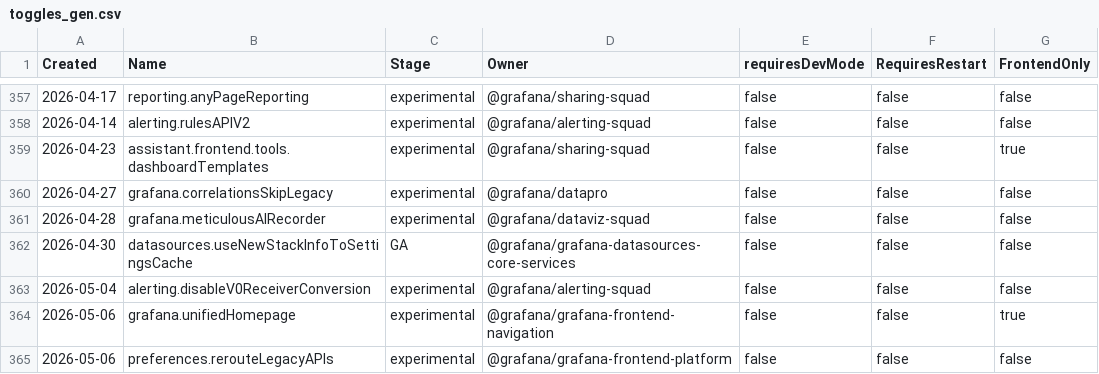
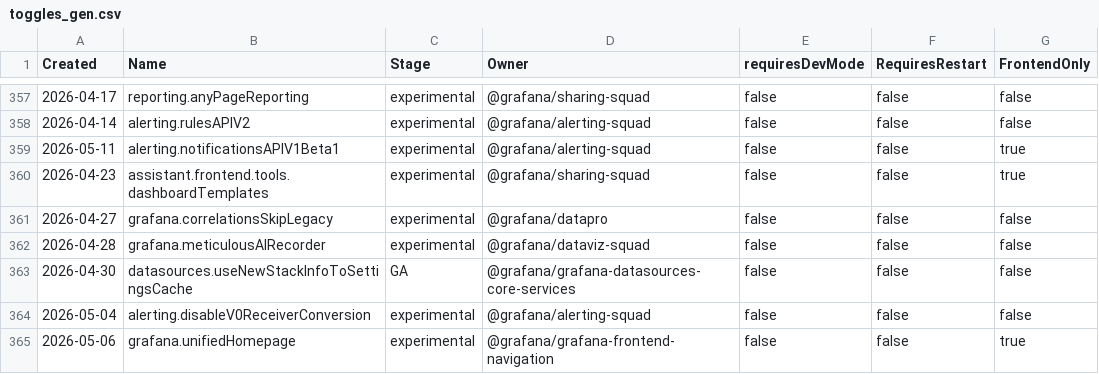
Before and after one commit to weiyilai/grafana, a CSV file: pkg/services/featuremgmt/toggles_gen.csv, drawn as a sheet; only a part is shown, gaps mark what is left out; the shorter side is filled out with more unchanged rows.

Commit message:
Alerting: Add feature flag for notifications api migration (#124625)
Add feature flag for notifications api migration

```diff
--- a/pkg/services/featuremgmt/toggles_gen.csv
+++ b/pkg/services/featuremgmt/toggles_gen.csv
@@ -358,2 +358,3 @@ Created,Name,Stage,Owner,requiresDevMode,RequiresRestart,FrontendOnly
 2026-04-14,alerting.rulesAPIV2,experimental,@grafana/alerting-squad,false,false,false
+2026-05-11,alerting.notificationsAPIV1Beta1,experimental,@grafana/alerting-squad,false,false,true
 2026-04-23,assistant.frontend.tools.dashboardTemplates,experimental,@grafana/sharing-squad,false,false,true
```
Also changed, not shown: 3 other files.
